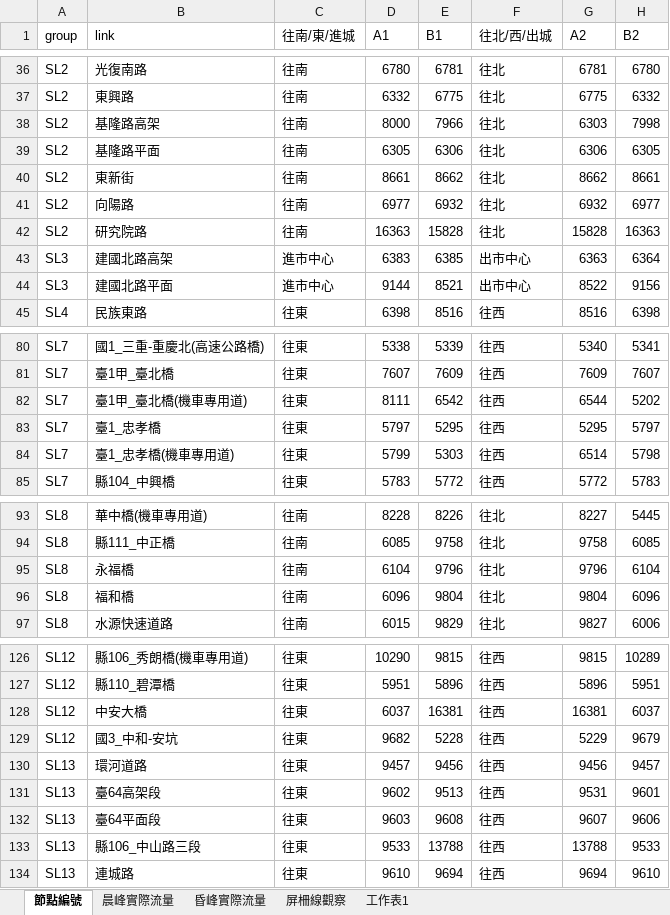
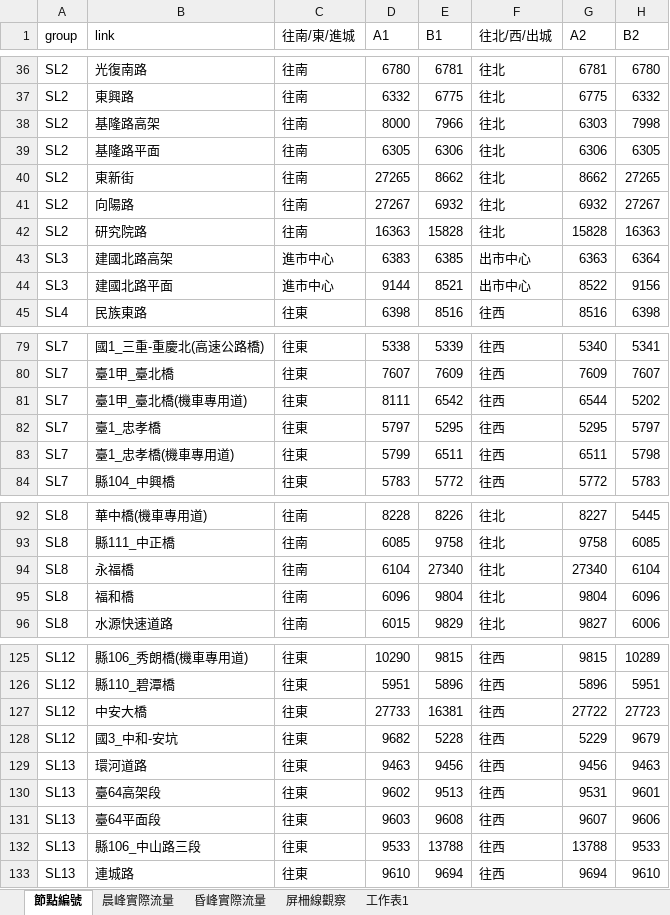
Before and after one commit to aKi-1201/Traffic-Assignment-Model, an Excel workbook: ta/指派結果/TRTS-4S屏柵線.xlsx, sheet 節點編號, drawn as a sheet; only a part is shown, gaps mark what is left out; values as stored, in another font and other column widths than the file's, no cell formats; addresses are those after the commit; the diff covers the shown part only; the diff names each change by its address in the sheet, - before the commit and + after, or states it on an @@ line.

```diff
--- a/ta/指派結果/TRTS-4S屏柵線.xlsx (sheet 節點編號)
+++ b/ta/指派結果/TRTS-4S屏柵線.xlsx (sheet 節點編號)
-D40 (A1): 8661
+D40 (A1): 27265
-H40 (B2): 8661
+H40 (B2): 27265
-D41 (A1): 6977
+D41 (A1): 27267
-H41 (B2): 6977
+H41 (B2): 27267
-E83 (B1): 5303
+E83 (B1): 6511
-G83 (A2): 6514
+G83 (A2): 6511
-E94 (B1): 9796
+E94 (B1): 27340
-G94 (A2): 9796
+G94 (A2): 27340
-D127 (A1): 6037
+D127 (A1): 27733
-G127 (A2): 16381
+G127 (A2): 27722
-H127 (B2): 6037
+H127 (B2): 27723
-D129 (A1): 9457
+D129 (A1): 9463
-H129 (B2): 9457
+H129 (B2): 9463
```
Also changed, not shown: 1 removed row and 25 edited cells elsewhere in this sheet, cell formats, 1 other file.
